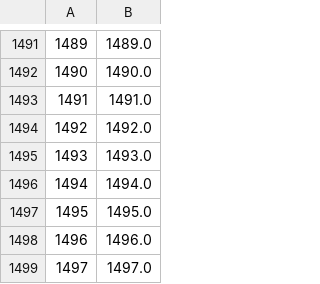
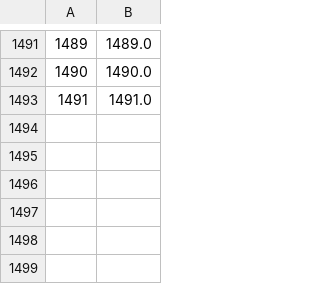
Before and after one commit to CsnowyLstar/RCDyM, a CSV file: real_data/AMOC/amocTS.csv, drawn as a sheet; only a part is shown, gaps mark what is left out; the diff names each change by its address in the sheet, - before the commit and + after, or states it on an @@ line.

```diff
--- a/real_data/AMOC/amocTS.csv
+++ b/real_data/AMOC/amocTS.csv
-row 1494: 1492 | 1492.0
-row 1495: 1493 | 1493.0
-row 1496: 1494 | 1494.0
-row 1497: 1495 | 1495.0
-row 1498: 1496 | 1496.0
-row 1499: 1497 | 1497.0
```
Also changed, not shown: real_data/AMOC/amocX.csv.
